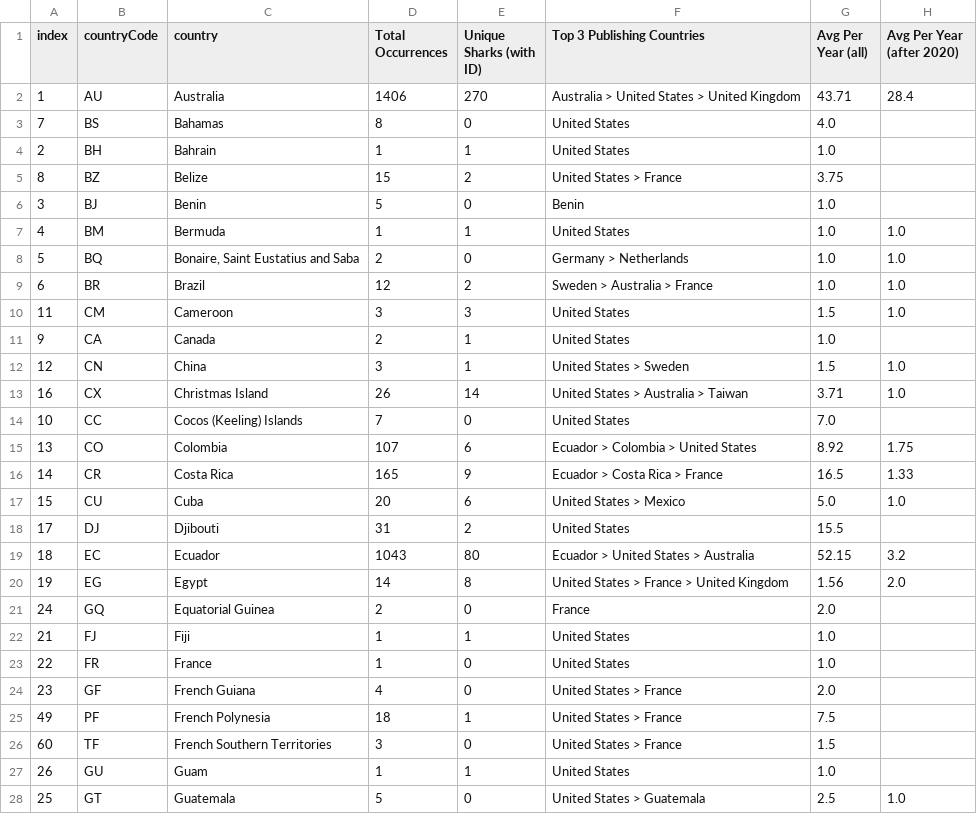
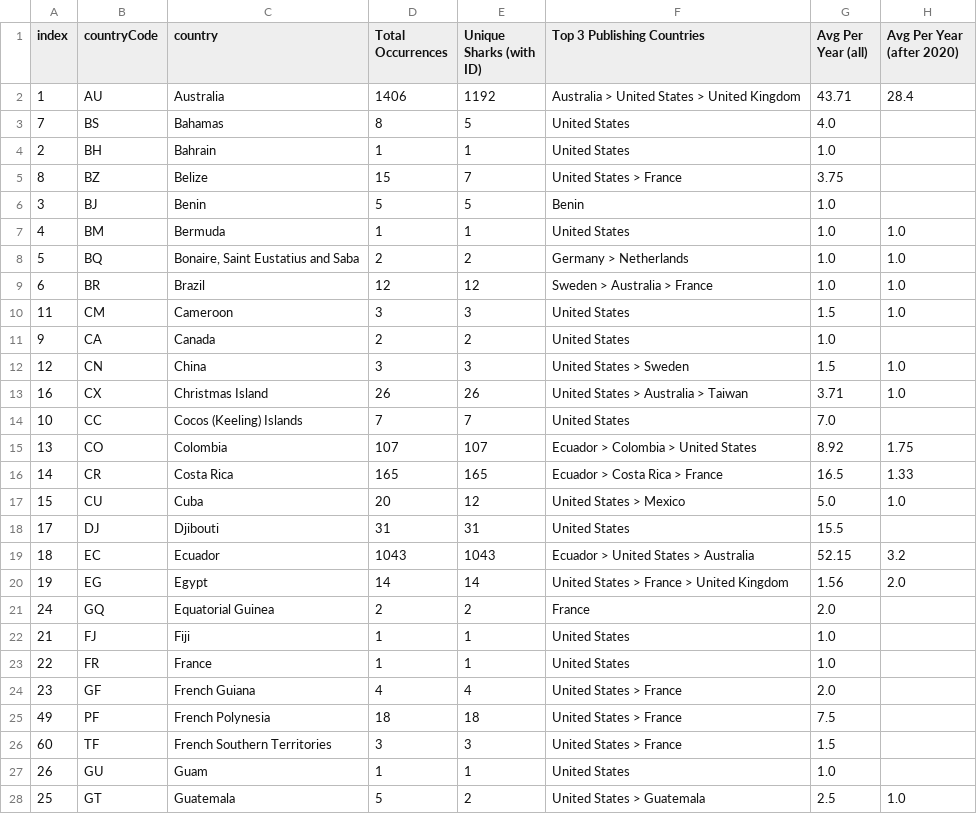
Before and after one commit to aadriien/whale-shark-site, a CSV file: outputs/gbif_country_stats.csv, drawn as a sheet; only a part is shown; the diff covers the shown part only; the diff names each change by its address in the sheet, - before the commit and + after, or states it on an @@ line.

Commit message:
Updated all datasets to reflect new key identifier

```diff
--- a/outputs/gbif_country_stats.csv
+++ b/outputs/gbif_country_stats.csv
-E2 (Unique Sharks (with ID)): 270
+E2 (Unique Sharks (with ID)): 1192
-E3 (Unique Sharks (with ID)): 0
+E3 (Unique Sharks (with ID)): 5
-E5 (Unique Sharks (with ID)): 2
+E5 (Unique Sharks (with ID)): 7
-E6 (Unique Sharks (with ID)): 0
+E6 (Unique Sharks (with ID)): 5
-E8 (Unique Sharks (with ID)): 0
+E8 (Unique Sharks (with ID)): 2
-E9 (Unique Sharks (with ID)): 2
+E9 (Unique Sharks (with ID)): 12
-E11 (Unique Sharks (with ID)): 1
+E11 (Unique Sharks (with ID)): 2
-E12 (Unique Sharks (with ID)): 1
+E12 (Unique Sharks (with ID)): 3
-E13 (Unique Sharks (with ID)): 14
+E13 (Unique Sharks (with ID)): 26
-E14 (Unique Sharks (with ID)): 0
+E14 (Unique Sharks (with ID)): 7
-E15 (Unique Sharks (with ID)): 6
+E15 (Unique Sharks (with ID)): 107
-E16 (Unique Sharks (with ID)): 9
+E16 (Unique Sharks (with ID)): 165
-E17 (Unique Sharks (with ID)): 6
+E17 (Unique Sharks (with ID)): 12
-E18 (Unique Sharks (with ID)): 2
+E18 (Unique Sharks (with ID)): 31
-E19 (Unique Sharks (with ID)): 80
+E19 (Unique Sharks (with ID)): 1043
-E20 (Unique Sharks (with ID)): 8
+E20 (Unique Sharks (with ID)): 14
-E21 (Unique Sharks (with ID)): 0
+E21 (Unique Sharks (with ID)): 2
-E23 (Unique Sharks (with ID)): 0
+E23 (Unique Sharks (with ID)): 1
-E24 (Unique Sharks (with ID)): 0
+E24 (Unique Sharks (with ID)): 4
-E25 (Unique Sharks (with ID)): 1
+E25 (Unique Sharks (with ID)): 18
-E26 (Unique Sharks (with ID)): 0
+E26 (Unique Sharks (with ID)): 3
-E28 (Unique Sharks (with ID)): 0
+E28 (Unique Sharks (with ID)): 2
```
Also changed, not shown: 40 edited cells elsewhere in this file, outputs/gbif_calendar_stats.csv, outputs/gbif_continent_stats.csv, 16 other files.
